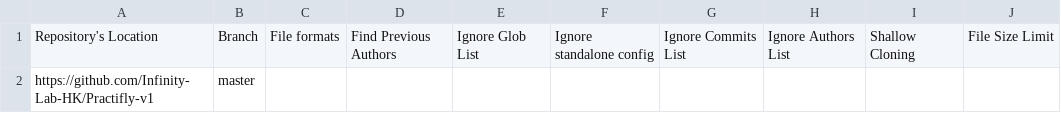
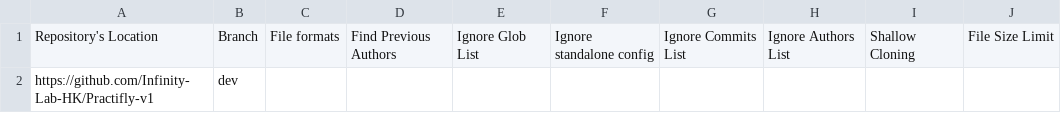
Before and after one commit to logg926/publish-RepoSense, a CSV file: configs/repo-config.csv, drawn as a sheet; only a part is shown; the diff names each change by its address in the sheet, - before the commit and + after, or states it on an @@ line.

Commit message:
Update repo-config.csv

```diff
--- a/configs/repo-config.csv
+++ b/configs/repo-config.csv
-B2: master
+B2: dev
```
